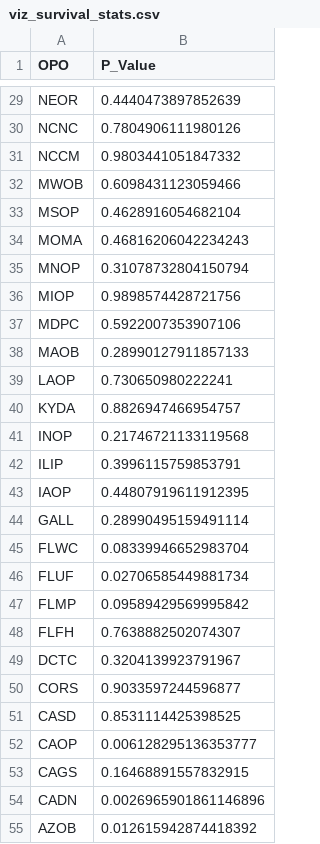
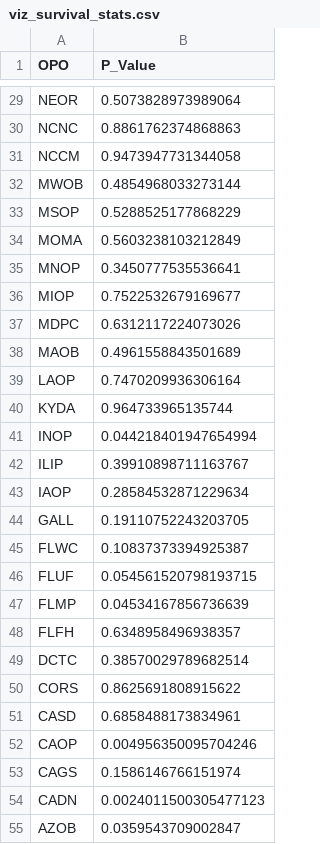
Before and after one commit to andysun0731/BMI706_SRTR_LUNG, a CSV file: viz_survival_stats.csv, drawn as a sheet; only a part is shown, gaps mark what is left out; the diff covers the shown part only; the diff names each change by its address in the sheet, - before the commit and + after, or states it on an @@ line.

Commit message:
Add adjusted per-OPO Cox HR to survival tab; KM on all recipients
- precompute_survival_hr.R: per-OPO adjusted Cox HR vs rest of US, using the manuscript graft-survival covariate set
- Survival tab: show Adjusted HR (95% CI) + adjusted p-value (was unadjusted log-rank)
- KM curves recomputed on all recipients (DBD + DCD)
- Map: drop (DBD) from Total Transplants label

```diff
--- a/viz_survival_stats.csv
+++ b/viz_survival_stats.csv
-B29 (P_Value): 0.4440473897852639
+B29 (P_Value): 0.5073828973989064
-B30 (P_Value): 0.7804906111980126
+B30 (P_Value): 0.8861762374868863
-B31 (P_Value): 0.9803441051847332
+B31 (P_Value): 0.9473947731344058
-B32 (P_Value): 0.6098431123059466
+B32 (P_Value): 0.4854968033273144
-B33 (P_Value): 0.4628916054682104
+B33 (P_Value): 0.5288525177868229
-B34 (P_Value): 0.46816206042234243
+B34 (P_Value): 0.5603238103212849
-B35 (P_Value): 0.31078732804150794
+B35 (P_Value): 0.3450777535536641
-B36 (P_Value): 0.9898574428721756
+B36 (P_Value): 0.7522532679169677
-B37 (P_Value): 0.5922007353907106
+B37 (P_Value): 0.6312117224073026
-B38 (P_Value): 0.28990127911857133
+B38 (P_Value): 0.4961558843501689
-B39 (P_Value): 0.730650980222241
+B39 (P_Value): 0.7470209936306164
-B40 (P_Value): 0.8826947466954757
+B40 (P_Value): 0.964733965135744
-B41 (P_Value): 0.21746721133119568
+B41 (P_Value): 0.044218401947654994
-B42 (P_Value): 0.3996115759853791
+B42 (P_Value): 0.39910898711163767
-B43 (P_Value): 0.44807919611912395
+B43 (P_Value): 0.28584532871229634
-B44 (P_Value): 0.28990495159491114
+B44 (P_Value): 0.19110752243203705
-B45 (P_Value): 0.08339946652983704
+B45 (P_Value): 0.10837373394925387
-B46 (P_Value): 0.02706585449881734
+B46 (P_Value): 0.054561520798193715
-B47 (P_Value): 0.09589429569995842
+B47 (P_Value): 0.04534167856736639
-B48 (P_Value): 0.7638882502074307
+B48 (P_Value): 0.6348958496938357
-B49 (P_Value): 0.3204139923791967
+B49 (P_Value): 0.38570029789682514
-B50 (P_Value): 0.9033597244596877
+B50 (P_Value): 0.8625691808915622
-B51 (P_Value): 0.8531114425398525
+B51 (P_Value): 0.6858488173834961
-B52 (P_Value): 0.006128295136353777
+B52 (P_Value): 0.004956350095704246
-B53 (P_Value): 0.16468891557832915
+B53 (P_Value): 0.1586146766151974
-B54 (P_Value): 0.0026965901861146896
+B54 (P_Value): 0.0024011500305477123
-B55 (P_Value): 0.012615942874418392
+B55 (P_Value): 0.0359543709002847
```
Also changed, not shown: 29 edited cells elsewhere in this file, 5 other files.
